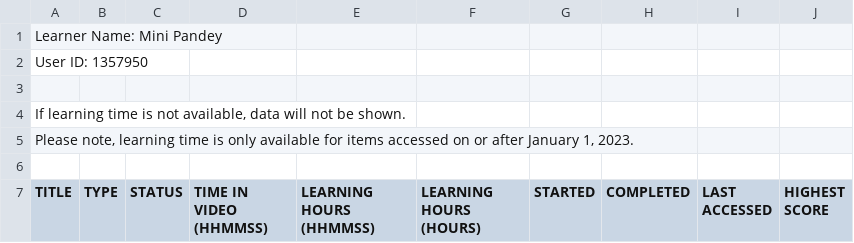
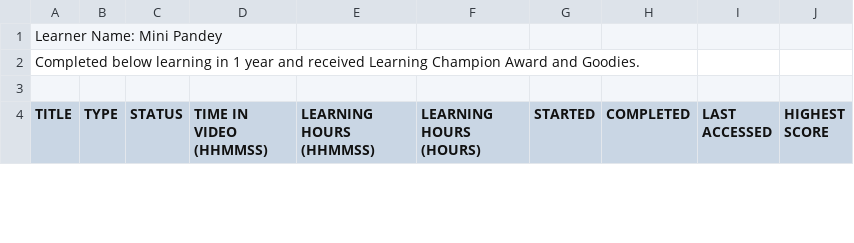
Before and after one commit to minipandey332/CuriousCourses, a CSV file: activity-2024-04-15.csv, drawn as a sheet; only a part is shown.

Commit message:
Update activity-2024-04-15.csv

```diff
--- a/activity-2024-04-15.csv
+++ b/activity-2024-04-15.csv
@@ -1,6 +1,3 @@
 Learner Name: Mini Pandey
-User ID: 1357950
-
-"If learning time is not available, data will not be shown."
-"Please note, learning time is only available for items accessed on or after January 1, 2023."
+Completed below learning in 1 year and received Learning Champion Award and Goodies.
 
```
